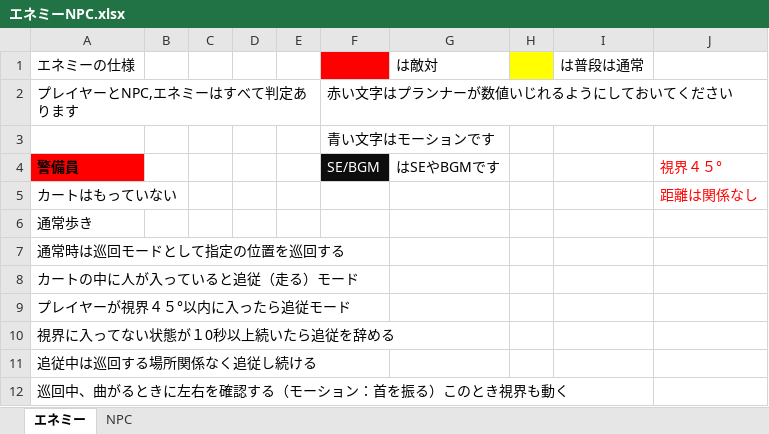
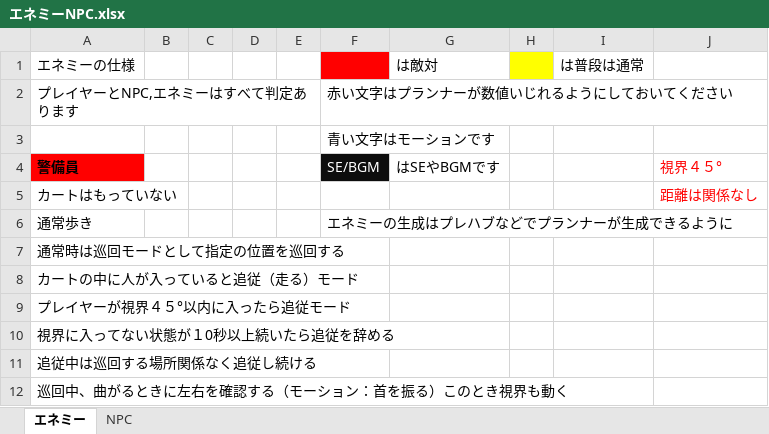
Before and after one commit to H29LatterPeriodTeam07/team07, an Excel workbook: 仕様書/エネミーNPC.xlsx, sheet エネミー, drawn as a sheet; only a part is shown; values as stored, in another font and other column widths than the file's, no borders; charts and pictures not drawn; the diff names each change by its address in the sheet, - before the commit and + after, or states it on an @@ line.

```diff
--- a/仕様書/エネミーNPC.xlsx (sheet エネミー)
+++ b/仕様書/エネミーNPC.xlsx (sheet エネミー)
-F6: (empty)
+F6: エネミーの生成はプレハブなどでプランナーが生成できるように
```
Also changed, not shown: sheet NPC, 1 other file.
